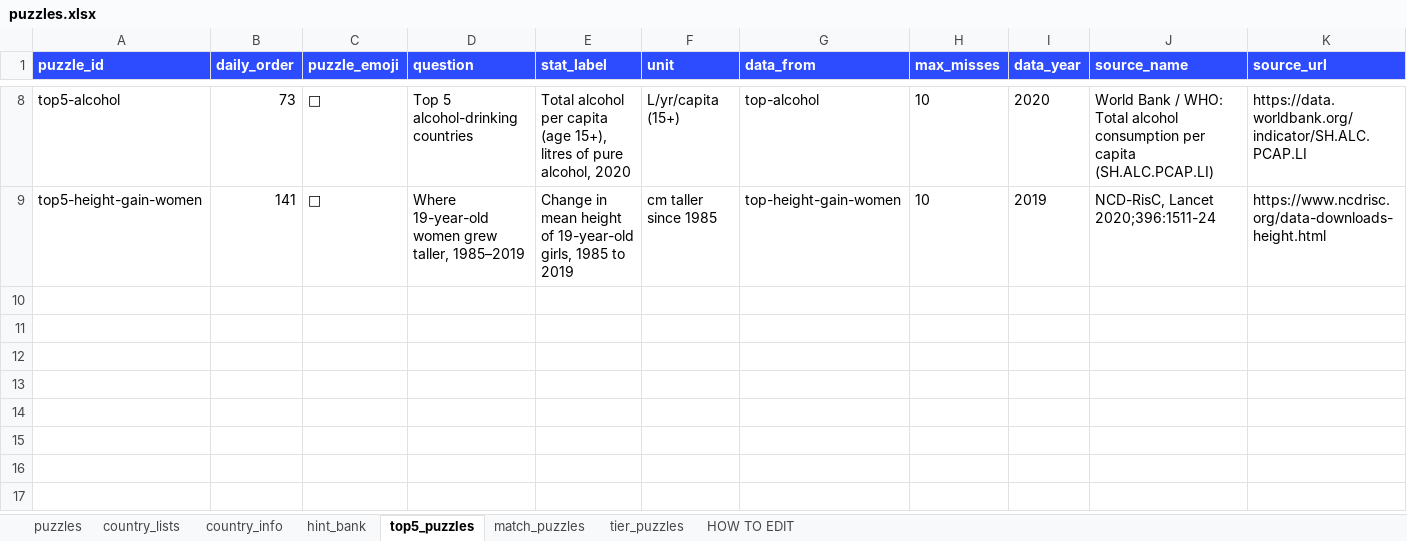
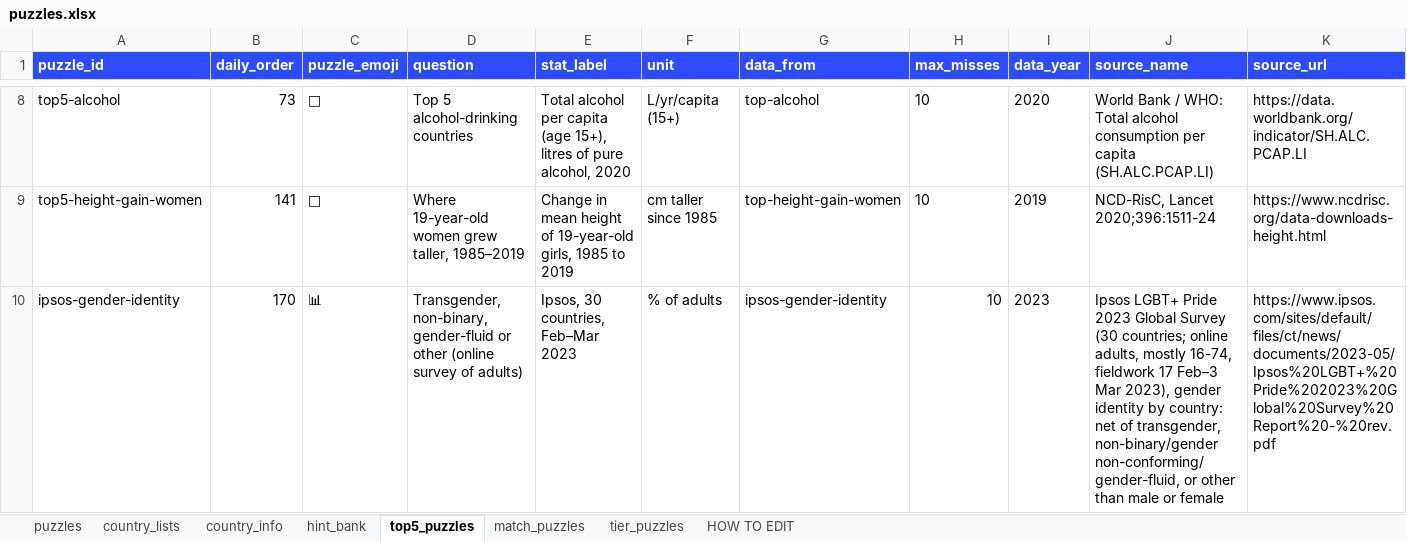
Before and after one commit to MichaelYao88/rankd, an Excel workbook: puzzles.xlsx, sheet top5_puzzles, drawn as a sheet; only a part is shown, gaps mark what is left out; values as stored, in another font and other column widths than the file's, no borders; rows hold the shown columns only; the diff names each change by its address in the sheet, - before the commit and + after, or states it on an @@ line.

```diff
--- a/puzzles.xlsx (sheet top5_puzzles)
+++ b/puzzles.xlsx (sheet top5_puzzles)
+row 10: ipsos-gender-identity | 170 | 📊 | Transgender, non-binary, gender-fluid or other (online survey of adults) | Ipsos, 30 countries, Feb–Mar 2023 | % of adults | ipsos-gender-identity | 10 | 2023 | Ipsos LGBT+ Pride 2023 Global Survey (30 countries; online adults, mostly 16-74, fieldwork 17 Feb–3 Mar 2023), gender identity by country: net of transgender, non-binary/gender non-conforming/gender-fluid, or other than male or female | https://www.ipsos.com/sites/default/files/ct/news/documents/2023-05/Ipsos%20LGBT+%20Pride%202023%20Global%20Survey%20Report%20-%20rev.pdf
```
Also changed, not shown: sheet country_lists, sheet puzzles, 10 other files.
